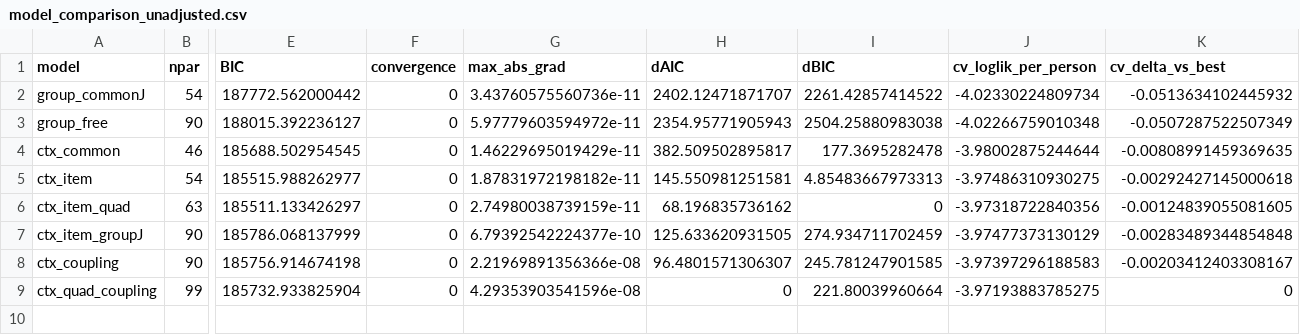
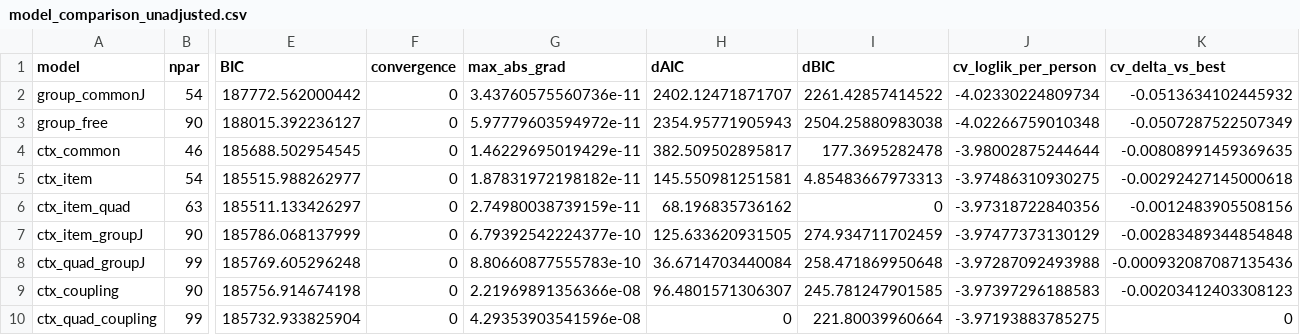
Before and after one commit to KyuriP/slow-fast-coupled-dynamics-model, a CSV file: res/revision_2026/empirical/helius/step1_model_fits/model_comparison_unadjusted.csv, drawn as a sheet; only a part is shown, gaps mark what is left out; addresses are those after the commit; rows hold the shown columns only; the diff names each change by its address in the sheet, - before the commit and + after, or states it on an @@ line.

```diff
--- a/res/revision_2026/empirical/helius/step1_model_fits/model_comparison_unadjusted.csv
+++ b/res/revision_2026/empirical/helius/step1_model_fits/model_comparison_unadjusted.csv
-K6 (cv_delta_vs_best): -0.00124839055081605
+K6 (cv_delta_vs_best): -0.0012483905508156
+row 8: ctx_quad_groupJ | 99 | 185769.605296248 | 0 | 8.80660877555783e-10 | 36.6714703440084 | 258.471869950648 | -3.97287092493988 | -0.000932087087135436
-K9 (cv_delta_vs_best): -0.00203412403308167
+K9 (cv_delta_vs_best): -0.00203412403308123
```
Also changed, not shown: res/revision_2026/empirical/helius/step1_model_fits/likelihood_ratio_tests_adjusted.csv, res/revision_2026/empirical/helius/step1_model_fits/likelihood_ratio_tests_unadjusted.csv, 19 other files.
